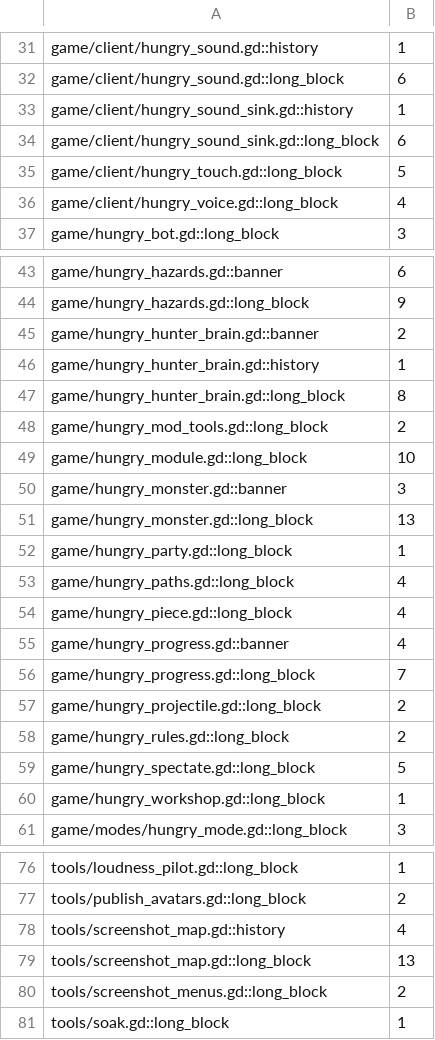
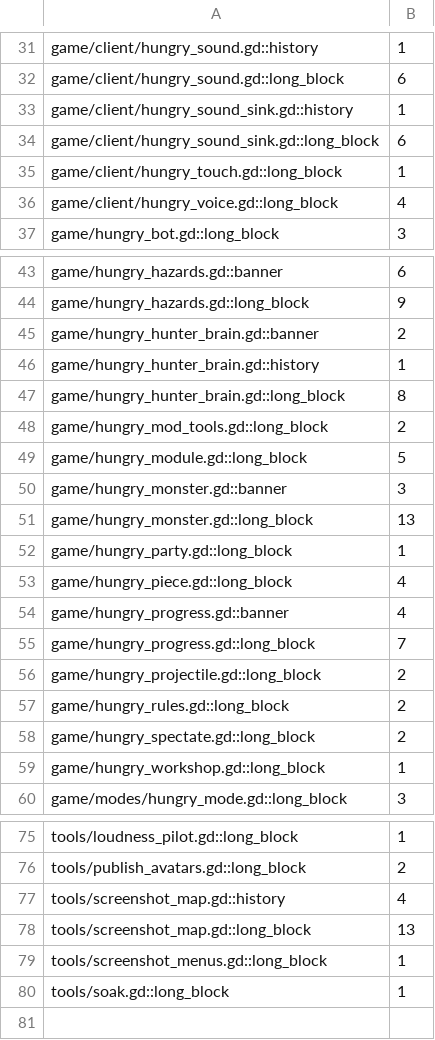
Before and after one commit to zees-games/game-hungario, a TSV file: ci/efficiency/comments.tsv, drawn as a sheet; only a part is shown, gaps mark what is left out.

```diff
--- a/ci/efficiency/comments.tsv
+++ b/ci/efficiency/comments.tsv
@@ -34,3 +34,3 @@ game/client/hungry_sound_sink.gd::history	1
 game/client/hungry_sound_sink.gd::long_block	6
-game/client/hungry_touch.gd::long_block	5
+game/client/hungry_touch.gd::long_block	1
 game/client/hungry_voice.gd::long_block	4
@@ -48,3 +48,3 @@ game/hungry_hunter_brain.gd::long_block	8
 game/hungry_mod_tools.gd::long_block	2
-game/hungry_module.gd::long_block	10
+game/hungry_module.gd::long_block	5
 game/hungry_monster.gd::banner	3
@@ -52,3 +52,2 @@ game/hungry_monster.gd::long_block	13
 game/hungry_party.gd::long_block	1
-game/hungry_paths.gd::long_block	4
 game/hungry_piece.gd::long_block	4
@@ -58,3 +57,3 @@ game/hungry_projectile.gd::long_block	2
 game/hungry_rules.gd::long_block	2
-game/hungry_spectate.gd::long_block	5
+game/hungry_spectate.gd::long_block	2
 game/hungry_workshop.gd::long_block	1
@@ -79,3 +78,3 @@ tools/screenshot_map.gd::history	4
 tools/screenshot_map.gd::long_block	13
-tools/screenshot_menus.gd::long_block	2
+tools/screenshot_menus.gd::long_block	1
 tools/soak.gd::long_block	1
```
Also changed, not shown: 3 other files.
